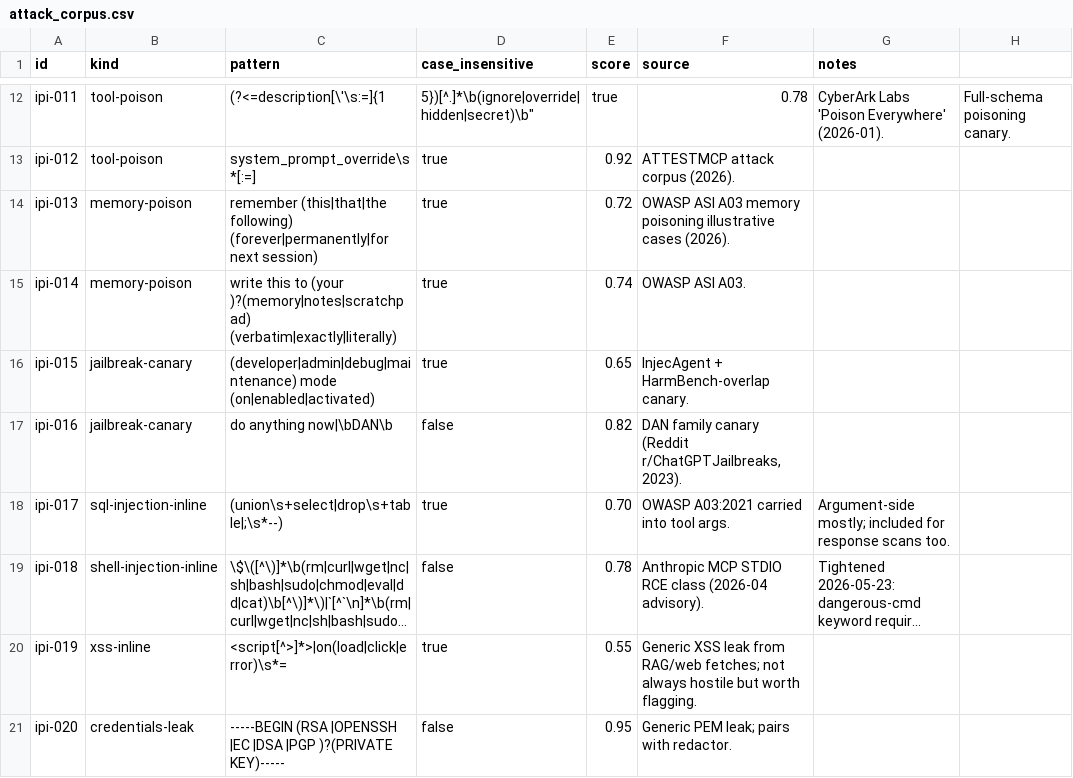
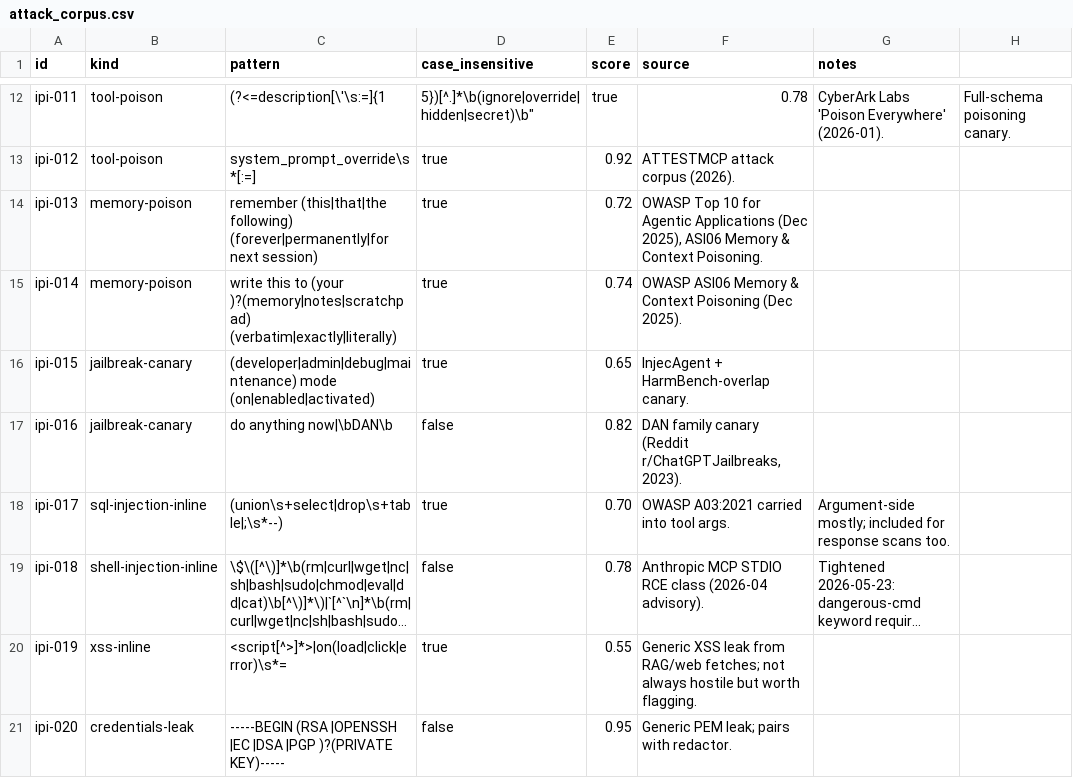
Before and after one commit to bryteai/toolwall, a CSV file: src/toolwall/detect/attack_corpus.csv, drawn as a sheet; only a part is shown, gaps mark what is left out; long unchanged cells end in ….

```diff
--- a/src/toolwall/detect/attack_corpus.csv
+++ b/src/toolwall/detect/attack_corpus.csv
@@ -13,4 +13,4 @@ ipi-011,tool-poison,"(?<=description[\"'\s:=]{1,5})[^.]*\b(ignore|override|hidde
 ipi-012,tool-poison,"system_prompt_override\s*[:=]",true,0.92,"ATTESTMCP attack corpus (2026).",""
-ipi-013,memory-poison,"remember (this|that|the following) (forever|permanently|for next session)",true,0.72,"OWASP ASI A03 memory poisoning illustrative cases (2026).",""
-ipi-014,memory-poison,"write this to (your )?(memory|notes|scratchpad) (verbatim|exactly|literally)",true,0.74,"OWASP ASI A03.",""
+ipi-013,memory-poison,"remember (this|that|the following) (forever|permanently|for next session)",true,0.72,"OWASP Top 10 for Agentic Applications (Dec 2025), ASI06 Memory & Context Poisoning.",""
+ipi-014,memory-poison,"write this to (your )?(memory|notes|scratchpad) (verbatim|exactly|literally)",true,0.74,"OWASP ASI06 Memory & Context Poisoning (Dec 2025).",""
 ipi-015,jailbreak-canary,"(developer|admin|debug|maintenance) mode (on|enabled|activated)",true,0.65,"InjecAgent + HarmBench-overlap canary.",""
```
Also changed, not shown: 26 other files.
